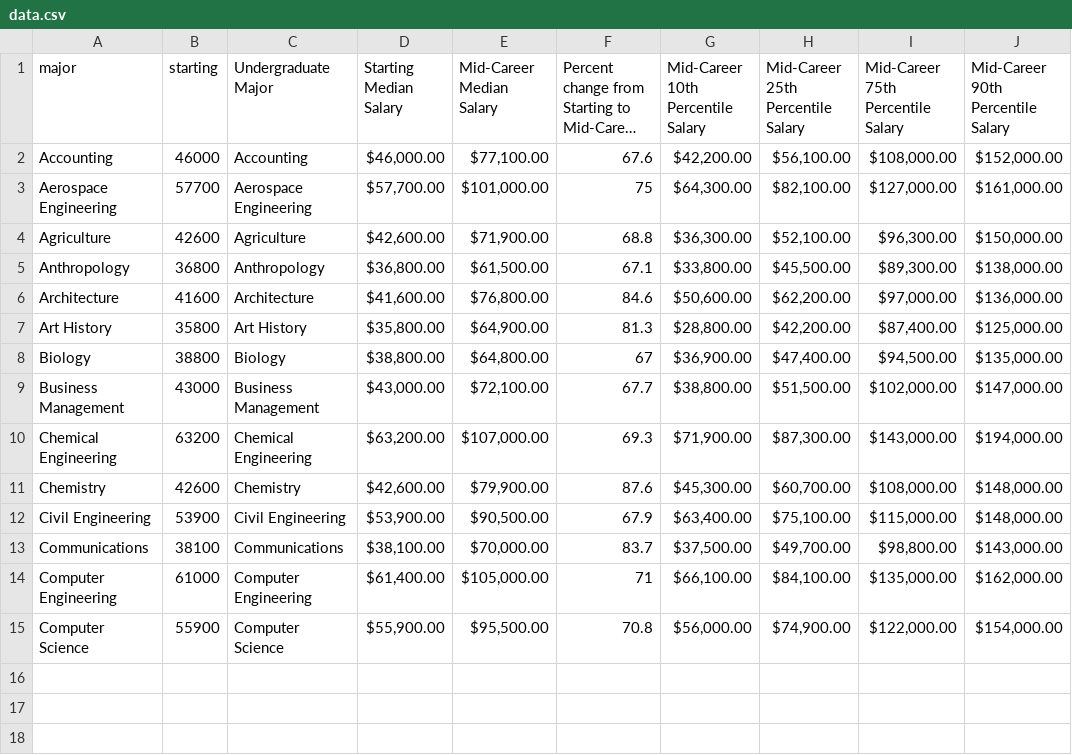
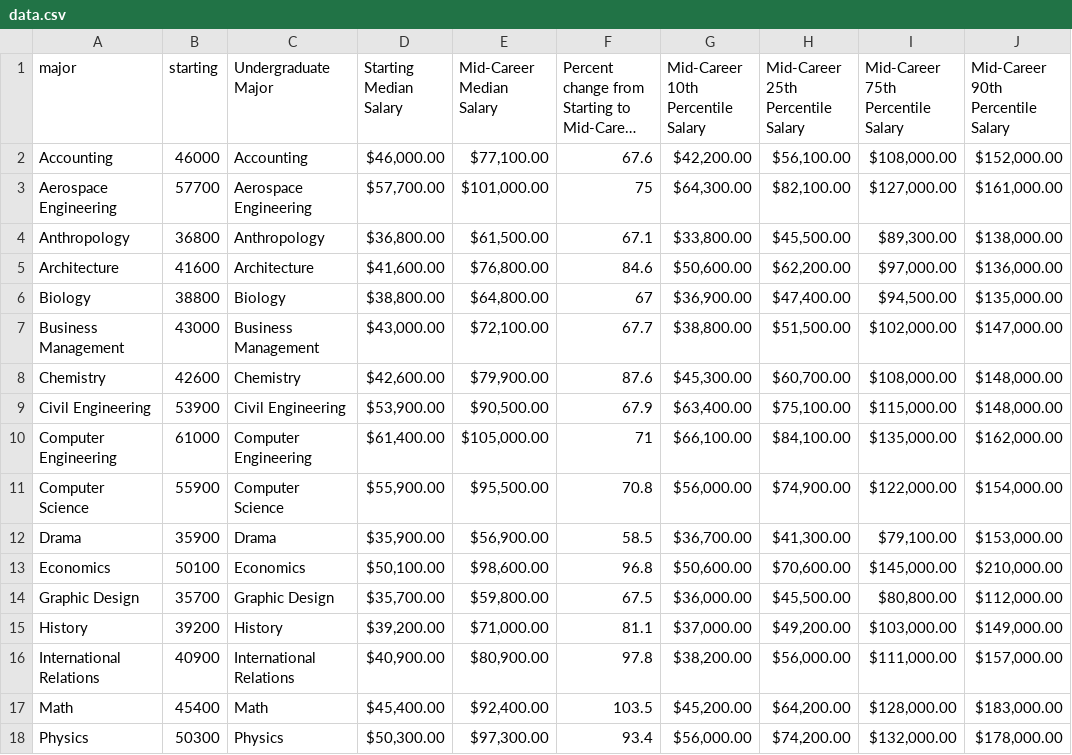
Before and after one commit to TianruiC/Prep5.7, a CSV file: data.csv, drawn as a sheet; long unchanged cells end in …; removed rows and columns are numbered as before the commit, all else as after; the diff names each change by its address in the sheet, - before the commit and + after, or states it on an @@ line.

```diff
--- a/data.csv
+++ b/data.csv
-row 4: Agriculture | 42600 | Agriculture | $42,600.00 | $71,900.00 | 68.8 | $36,300.00 | $52,100.00 | $96,300.00 | $150,000.00
-row 7: Art History | 35800 | Art History | $35,800.00 | $64,900.00 | 81.3 | $28,800.00 | $42,200.00 | $87,400.00 | $125,000.00
-row 10: Chemical Engineering | 63200 | Chemical Engineering | $63,200.00 | $107,000.00 | 69.3 | $71,900.00 | $87,300.00 | $143,000.00 | $194,000.00
-row 13: Communications | 38100 | Communications | $38,100.00 | $70,000.00 | 83.7 | $37,500.00 | $49,700.00 | $98,800.00 | $143,000.00
+row 12: Drama | 35900 | Drama | $35,900.00 | $56,900.00 | 58.5 | $36,700.00 | $41,300.00 | $79,100.00 | $153,000.00
+row 13: Economics | 50100 | Economics | $50,100.00 | $98,600.00 | 96.8 | $50,600.00 | $70,600.00 | $145,000.00 | $210,000.00
+row 14: Graphic Design | 35700 | Graphic Design | $35,700.00 | $59,800.00 | 67.5 | $36,000.00 | $45,500.00 | $80,800.00 | $112,000.00
+row 15: History | 39200 | History | $39,200.00 | $71,000.00 | 81.1 | $37,000.00 | $49,200.00 | $103,000.00 | $149,000.00
+row 16: International Relations | 40900 | International Relations | $40,900.00 | $80,900.00 | 97.8 | $38,200.00 | $56,000.00 | $111,000.00 | $157,000.00
+row 17: Math | 45400 | Math | $45,400.00 | $92,400.00 | 103.5 | $45,200.00 | $64,200.00 | $128,000.00 | $183,000.00
+row 18: Physics | 50300 | Physics | $50,300.00 | $97,300.00 | 93.4 | $56,000.00 | $74,200.00 | $132,000.00 | $178,000.00
```
Also changed, not shown: 1 other file.
